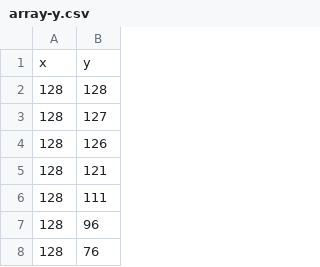
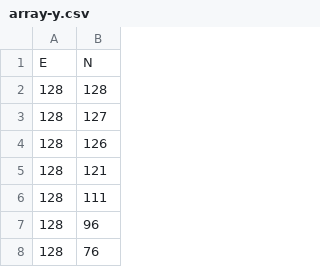
Before and after one commit to amanchokshi/imaginary-interferometer-v1, a CSV file: arrays/array-y.csv, drawn as a sheet; only a part is shown.

Commit message:
Updated arrays to E,N from x,y

```diff
--- a/arrays/array-y.csv
+++ b/arrays/array-y.csv
@@ -1,2 +1,2 @@
-x,y
+E,N
 128,128
```
Also changed, not shown: 1 other file.
